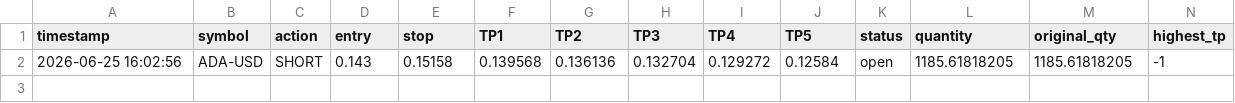
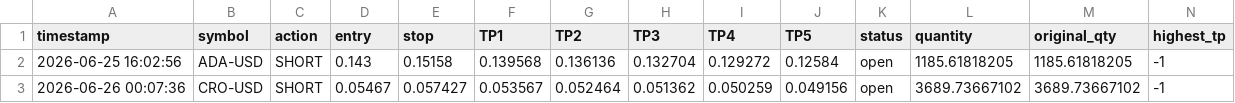
Before and after one commit to mrakbar8175-blip/Crypto-signal-bot, a CSV file: crypto_open_trades.csv, drawn as a sheet; only a part is shown; rows hold the shown columns only; the diff names each change by its address in the sheet, - before the commit and + after, or states it on an @@ line.

```diff
--- a/crypto_open_trades.csv
+++ b/crypto_open_trades.csv
+row 3: 2026-06-26 00:07:36 | CRO-USD | SHORT | 0.05467 | 0.057427 | 0.053567 | 0.052464 | 0.051362 | 0.050259 | 0.049156 | open | 3689.73667102 | 3689.73667102 | -1
```
Also changed, not shown: crypto_trade_log.csv, 1 other file.
